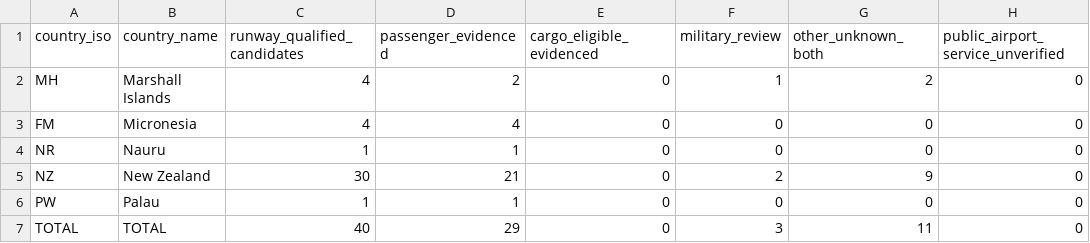
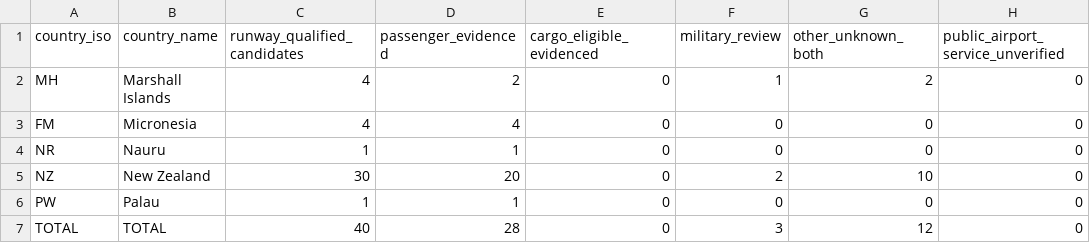
Before and after one commit to bracko87/Airlinerra, a CSV file: data/airports/commercial/group23/group23_country_counts.csv, drawn as a sheet.

Commit message:
fix(airports): remove unsupported Group 23 Kaitaia scheduled passenger attribution

```diff
--- a/data/airports/commercial/group23/group23_country_counts.csv
+++ b/data/airports/commercial/group23/group23_country_counts.csv
@@ -4,4 +4,4 @@ country_iso,country_name,runway_qualified_candidates,passenger_evidenced,cargo_e
 "NR","Nauru","1","1","0","0","0","0"
-"NZ","New Zealand","30","21","0","2","9","0"
+"NZ","New Zealand","30","20","0","2","10","0"
 "PW","Palau","1","1","0","0","0","0"
-"TOTAL","TOTAL","40","29","0","3","11","0"
+"TOTAL","TOTAL","40","28","0","3","12","0"
```
